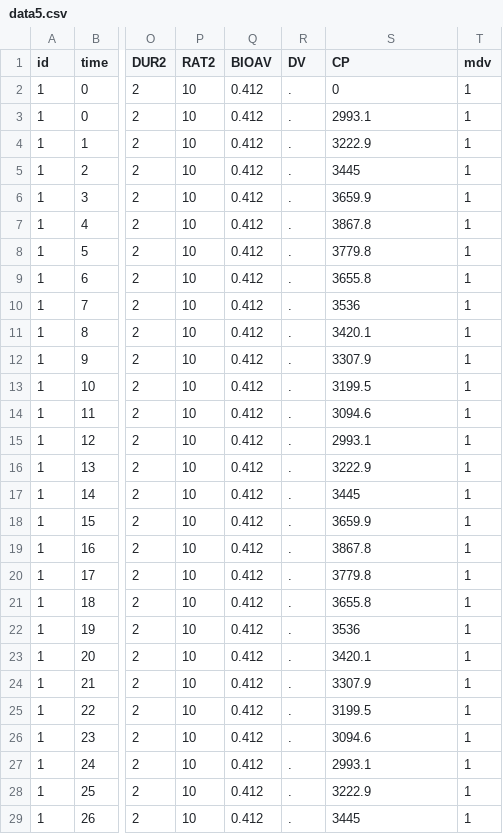
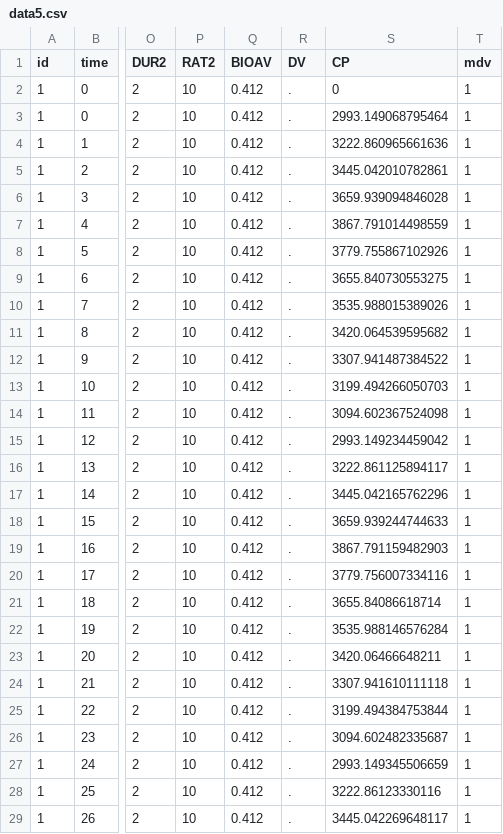
Before and after one commit to stjordanis/Pumas.jl, a CSV file: examples/event_data/data5.csv, drawn as a sheet; only a part is shown, gaps mark what is left out; the diff covers the shown part only; the diff names each change by its address in the sheet, - before the commit and + after, or states it on an @@ line.

```diff
--- a/examples/event_data/data5.csv
+++ b/examples/event_data/data5.csv
-S3 (CP): 2993.1
+S3 (CP): 2993.149068795464
-S4 (CP): 3222.9
+S4 (CP): 3222.860965661636
-S5 (CP): 3445
+S5 (CP): 3445.042010782861
-S6 (CP): 3659.9
+S6 (CP): 3659.939094846028
-S7 (CP): 3867.8
+S7 (CP): 3867.791014498559
-S8 (CP): 3779.8
+S8 (CP): 3779.755867102926
-S9 (CP): 3655.8
+S9 (CP): 3655.840730553275
-S10 (CP): 3536
+S10 (CP): 3535.988015389026
-S11 (CP): 3420.1
+S11 (CP): 3420.064539595682
-S12 (CP): 3307.9
+S12 (CP): 3307.941487384522
-S13 (CP): 3199.5
+S13 (CP): 3199.494266050703
-S14 (CP): 3094.6
+S14 (CP): 3094.602367524098
-S15 (CP): 2993.1
+S15 (CP): 2993.149234459042
-S16 (CP): 3222.9
+S16 (CP): 3222.861125894117
-S17 (CP): 3445
+S17 (CP): 3445.042165762296
-S18 (CP): 3659.9
+S18 (CP): 3659.939244744633
-S19 (CP): 3867.8
+S19 (CP): 3867.791159482903
-S20 (CP): 3779.8
+S20 (CP): 3779.756007334116
-S21 (CP): 3655.8
+S21 (CP): 3655.84086618714
-S22 (CP): 3536
+S22 (CP): 3535.988146576284
-S23 (CP): 3420.1
+S23 (CP): 3420.06466648211
-S24 (CP): 3307.9
+S24 (CP): 3307.941610111118
-S25 (CP): 3199.5
+S25 (CP): 3199.494384753844
-S26 (CP): 3094.6
+S26 (CP): 3094.602482335687
-S27 (CP): 2993.1
+S27 (CP): 2993.149345506659
-S28 (CP): 3222.9
+S28 (CP): 3222.86123330116
-S29 (CP): 3445
+S29 (CP): 3445.042269648117
```
Also changed, not shown: 46 edited cells elsewhere in this file, examples/event_data/data10.csv, examples/event_data/data13.csv, 11 other files.
